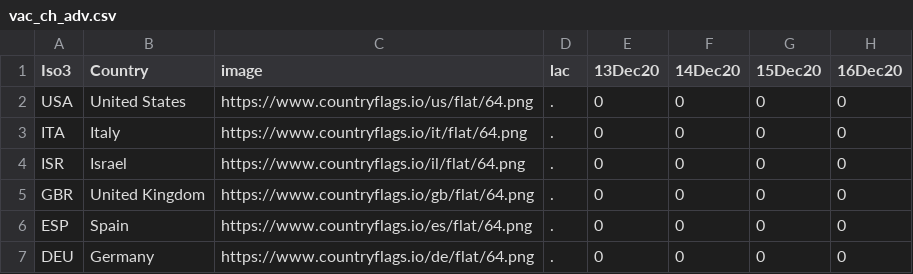
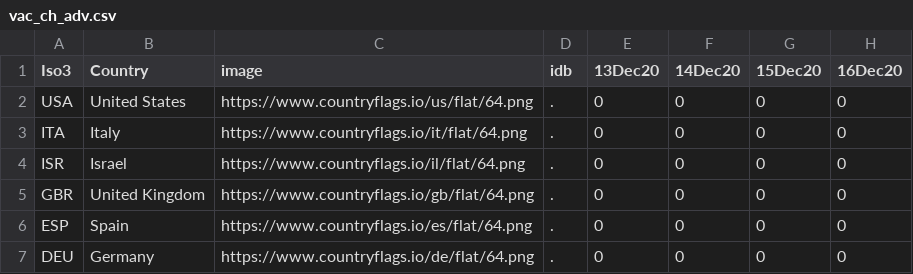
Before and after one commit to camilavalenciaro/COVID19-Flourish, a CSV file: data/vac/vac_ch_adv.csv, drawn as a sheet; only a part is shown; the diff names each change by its address in the sheet, - before the commit and + after, or states it on an @@ line.

```diff
--- a/data/vac/vac_ch_adv.csv
+++ b/data/vac/vac_ch_adv.csv
-D1: lac
+D1: idb
```
Also changed, not shown: data/vac/vac_ch_all.csv, data/vac/vac_ch_lac.csv, 6 other files.
